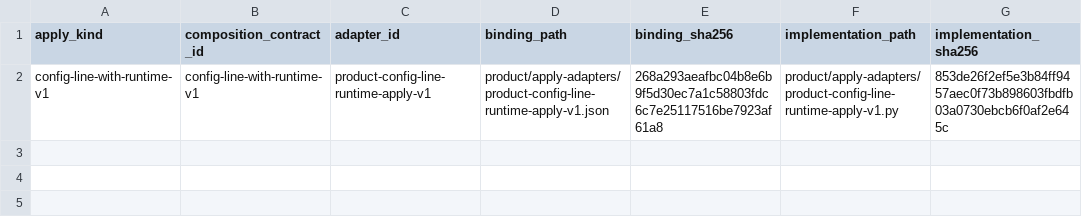
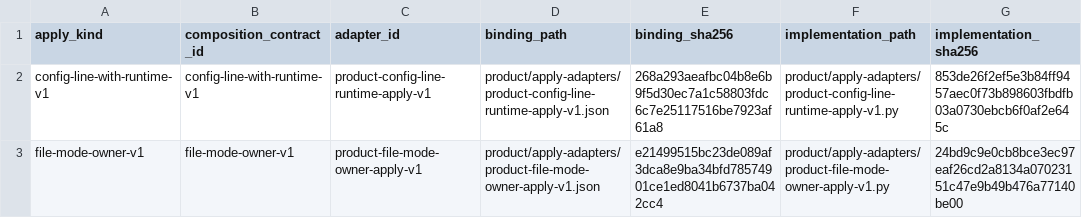
Before and after one commit to rasav65/SecureLinux-Policy, a TSV file: product/APPLY-IMPLEMENTATION-REGISTRY.tsv, drawn as a sheet.

Commit message:
SRC-0005: механизм APPLY file-mode-owner-v1 для трёх контролей 2.3.1
Второй механизм APPLY приводит режим /etc/group и /etc/passwd к 0644
и снимает биты 0077 с /etc/shadow. Мутация — один fchmod на
дескрипторе, открытом с O_NOFOLLOW. Механизм только снимает биты:
планируемый режим, добавляющий бит, отвергается до syscall.
Компенсации нет намеренно — восстановление более слабого режима
ослабило бы безопасность.

Добавлены контракт механизма, схема семантического контракта APPLY v2
и пара адаптера; строки внесены в APPLY-KIND-REGISTRY.tsv и
APPLY-IMPLEMENTATION-REGISTRY.tsv, три контроля и CONTROL-MANIFEST.tsv
перепривязаны. Продукт пересобран
(CHECK_SHA256=77646ef9ea1c251b4c77272d9e98c4ccdc3e3da581e27b9671b890a4b3d2375a),
APPLY_CONTROL_COUNT=20. Обновлены регрессии генератора, roadmap,
документации и release-гейта, README.md, PROJECT-MAP-v3.md, baseline
документации, вложенные и корневые манифесты. CLAUDE.md исключён
через .gitignore. Генератор не менялся: GENERATOR_SHA256=a9cc6ae2 тот же,
что до слайса.

DEV 25/25, RELEASE PASS (jsonschema 4.10.3). Закрыто source rows: 0.

```diff
--- a/product/APPLY-IMPLEMENTATION-REGISTRY.tsv
+++ b/product/APPLY-IMPLEMENTATION-REGISTRY.tsv
@@ -2 +2,2 @@ apply_kind	composition_contract_id	adapter_id	binding_path	binding_sha256	implem
 config-line-with-runtime-v1	config-line-with-runtime-v1	product-config-line-runtime-apply-v1	product/apply-adapters/product-config-line-runtime-apply-v1.json	268a293aeafbc04b8e6b9f5d30ec7a1c58803fdc6c7e25117516be7923af61a8	product/apply-adapters/product-config-line-runtime-apply-v1.py	853de26f2ef5e3b84ff9457aec0f73b898603fbdfb03a0730ebcb6f0af2e645c
+file-mode-owner-v1	file-mode-owner-v1	product-file-mode-owner-apply-v1	product/apply-adapters/product-file-mode-owner-apply-v1.json	e21499515bc23de089af3dca8e9ba34bfd78574901ce1ed8041b6737ba042cc4	product/apply-adapters/product-file-mode-owner-apply-v1.py	24bd9c9e0cb8bce3ec97eaf26cd2a8134a07023151c47e9b49b476a77140be00
```
Also changed, not shown: controls/fstec-core/linux-2022/CONTROL-MANIFEST.tsv, product/APPLY-KIND-REGISTRY.tsv, 28 other files.
